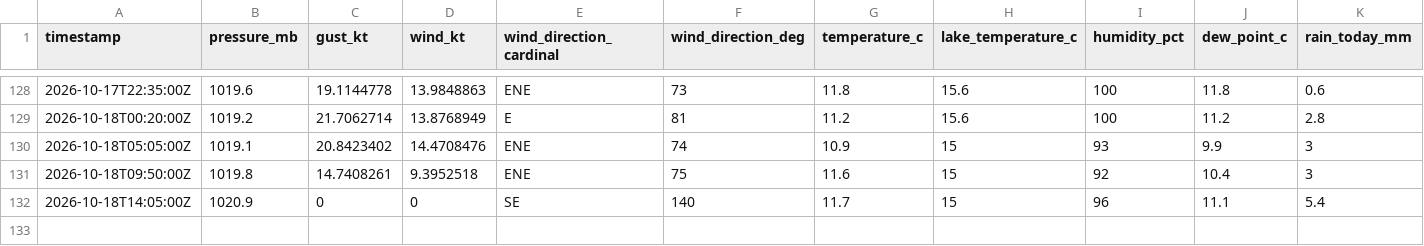
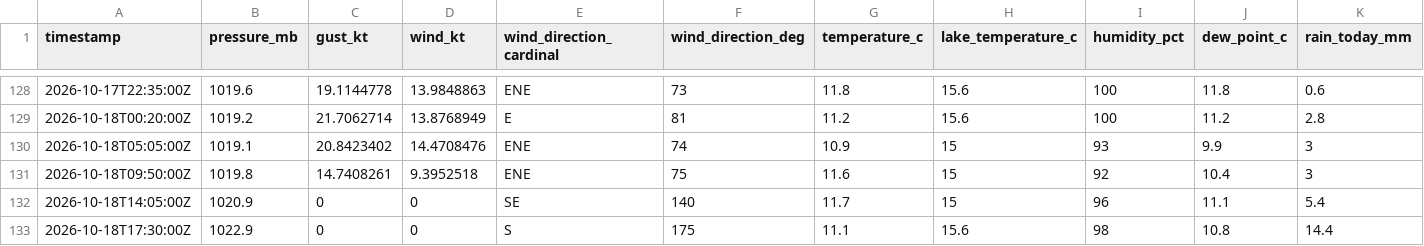
Before and after one commit to marcburri/kite-weather, a CSV file: data/yvbeach.csv, drawn as a sheet; only a part is shown, gaps mark what is left out.

```diff
--- a/data/yvbeach.csv
+++ b/data/yvbeach.csv
@@ -132 +132,2 @@ timestamp,pressure_mb,gust_kt,wind_kt,wind_direction_cardinal,wind_direction_deg
 2026-10-18T14:05:00Z,1020.9,0,0,SE,140,11.7,15,96,11.1,5.4
+2026-10-18T17:30:00Z,1022.9,0,0,S,175,11.1,15.6,98,10.8,14.4
```
Also changed, not shown: data/silvaplana.csv.
